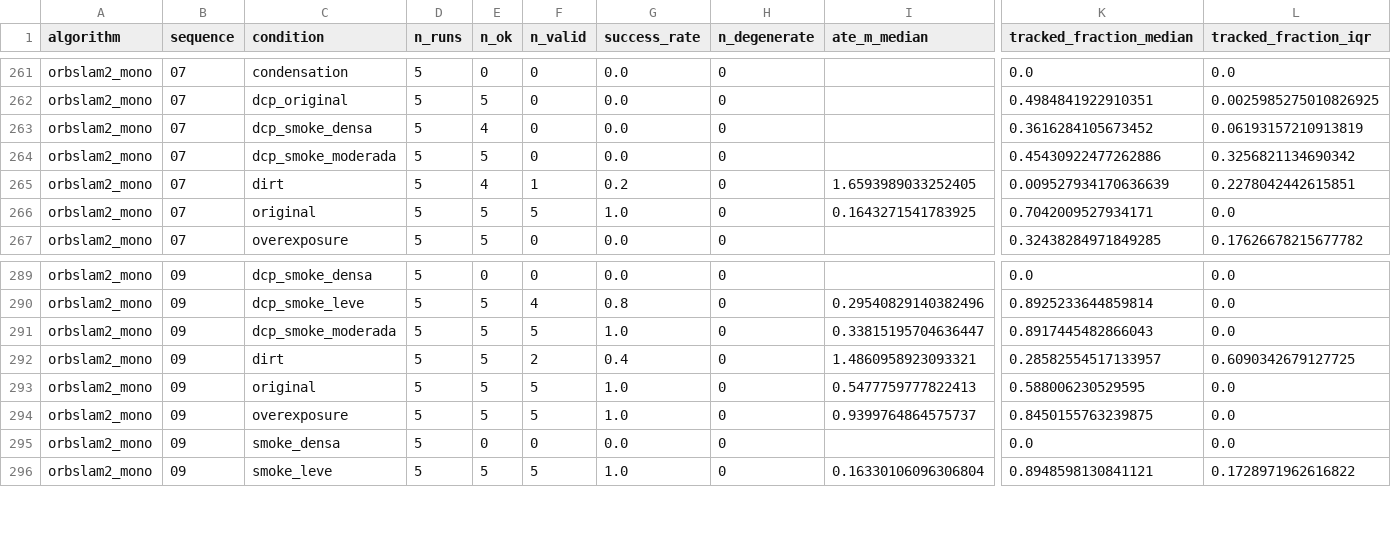
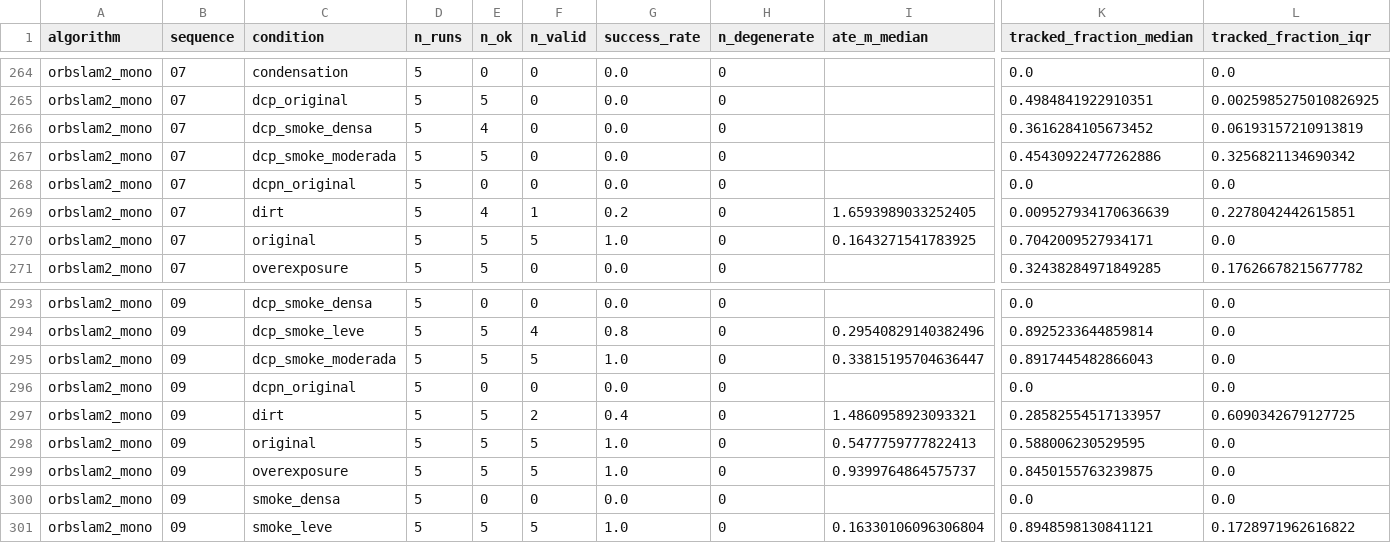
Before and after one commit to natashacaxias/PIBIC-2026, a CSV file: experiments/resultados_publicados/summary.csv, drawn as a sheet; only a part is shown, gaps mark what is left out; rows hold the shown columns only; the diff covers the shown part only; the diff names each change by its address in the sheet, - before the commit and + after, or states it on an @@ line.

```diff
--- a/experiments/resultados_publicados/summary.csv
+++ b/experiments/resultados_publicados/summary.csv
+row 268: orbslam2_mono | 07 | dcpn_original | 5 | 0 | 0 | 0.0 | 0 |  | 0.0 | 0.0
+row 296: orbslam2_mono | 09 | dcpn_original | 5 | 0 | 0 | 0.0 | 0 |  | 0.0 | 0.0
```
Also changed, not shown: 5 added rows elsewhere in this file, experiments/resultados_publicados/metrics.csv, experiments/resultados_publicados/stats_dcp.csv, 13 other files.
